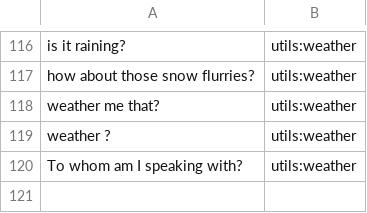
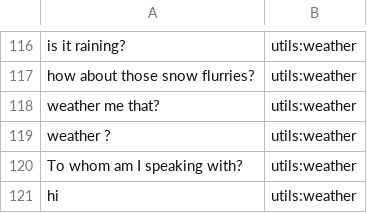
Before and after one commit to whittlbc/jarvis, a CSV file: data/utils:weather.csv, drawn as a sheet; only a part is shown, gaps mark what is left out; the diff names each change by its address in the sheet, - before the commit and + after, or states it on an @@ line.

```diff
--- a/data/utils:weather.csv
+++ b/data/utils:weather.csv
+row 121: hi | utils:weather
```
Also changed, not shown: data/user:name.csv, 3 other files.
